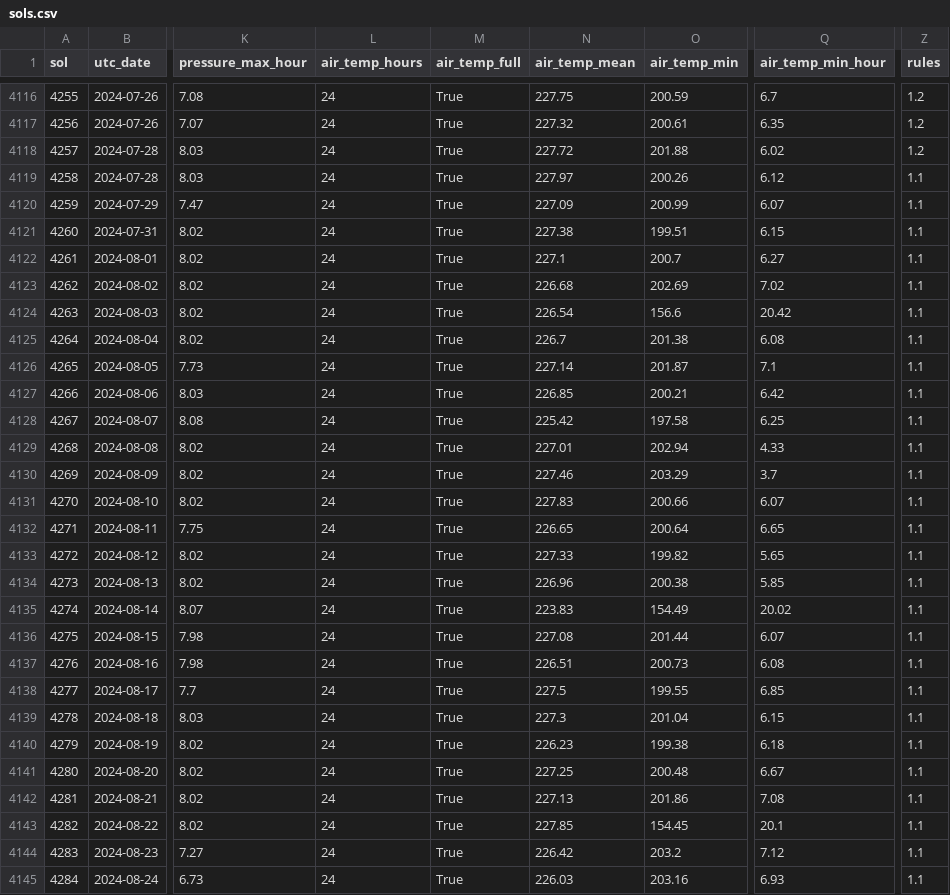
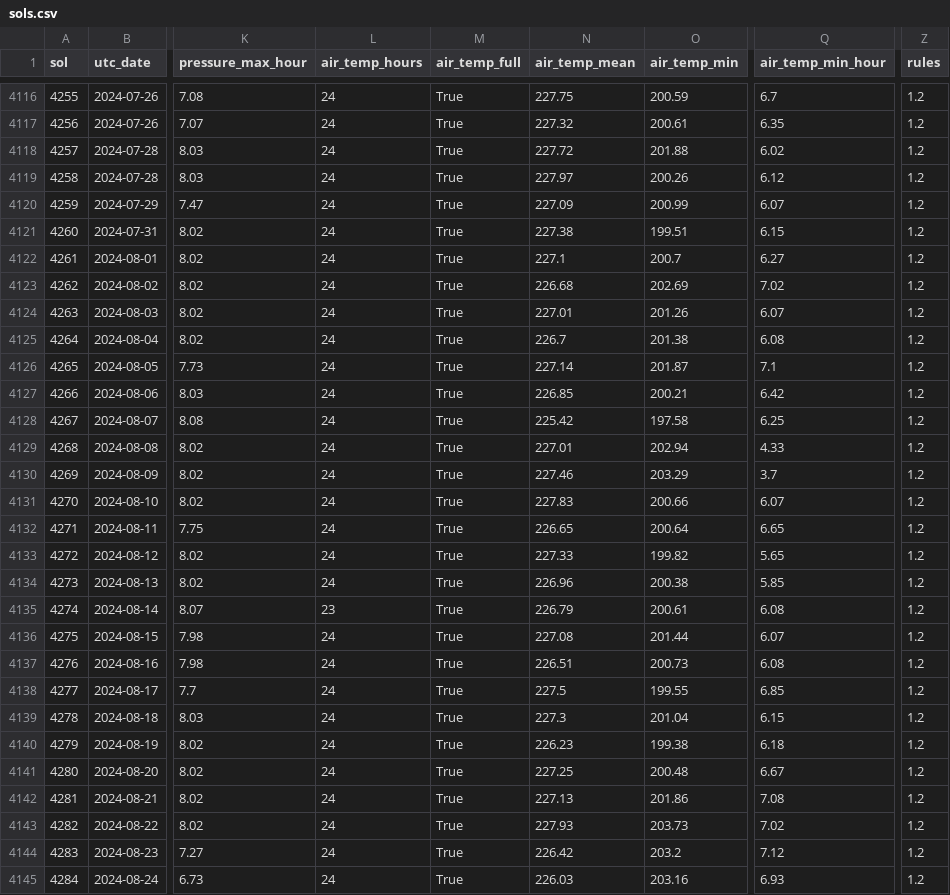
Before and after one commit to mcsyme11-byte/NASA-Data-and-API-Projects, a CSV file: mars-data/data/rems/sols.csv, drawn as a sheet; only a part is shown, gaps mark what is left out; the diff covers the shown part only; the diff names each change by its address in the sheet, - before the commit and + after, or states it on an @@ line.

```diff
--- a/mars-data/data/rems/sols.csv
+++ b/mars-data/data/rems/sols.csv
-Z4119:Z4145 (rules): 1.1
+Z4119:Z4145 (rules): 1.2
-N4124 (air_temp_mean): 226.54
+N4124 (air_temp_mean): 227.01
-O4124 (air_temp_min): 156.6
+O4124 (air_temp_min): 201.26
-Q4124 (air_temp_min_hour): 20.42
+Q4124 (air_temp_min_hour): 6.07
-L4135 (air_temp_hours): 24
+L4135 (air_temp_hours): 23
-N4135 (air_temp_mean): 223.83
+N4135 (air_temp_mean): 226.79
-O4135 (air_temp_min): 154.49
+O4135 (air_temp_min): 200.61
-Q4135 (air_temp_min_hour): 20.02
+Q4135 (air_temp_min_hour): 6.08
-N4143 (air_temp_mean): 227.85
+N4143 (air_temp_mean): 227.93
-O4143 (air_temp_min): 154.45
+O4143 (air_temp_min): 203.73
-Q4143 (air_temp_min_hour): 20.1
+Q4143 (air_temp_min_hour): 7.02
```
Also changed, not shown: 73 edited cells elsewhere in this file, 2 other files.
